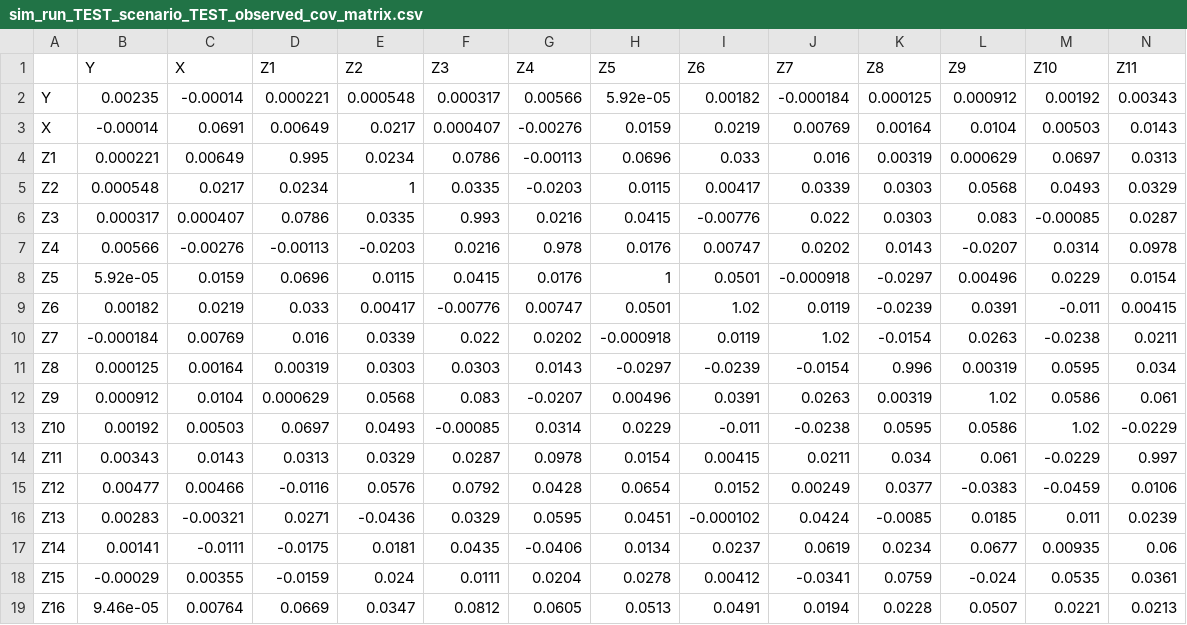
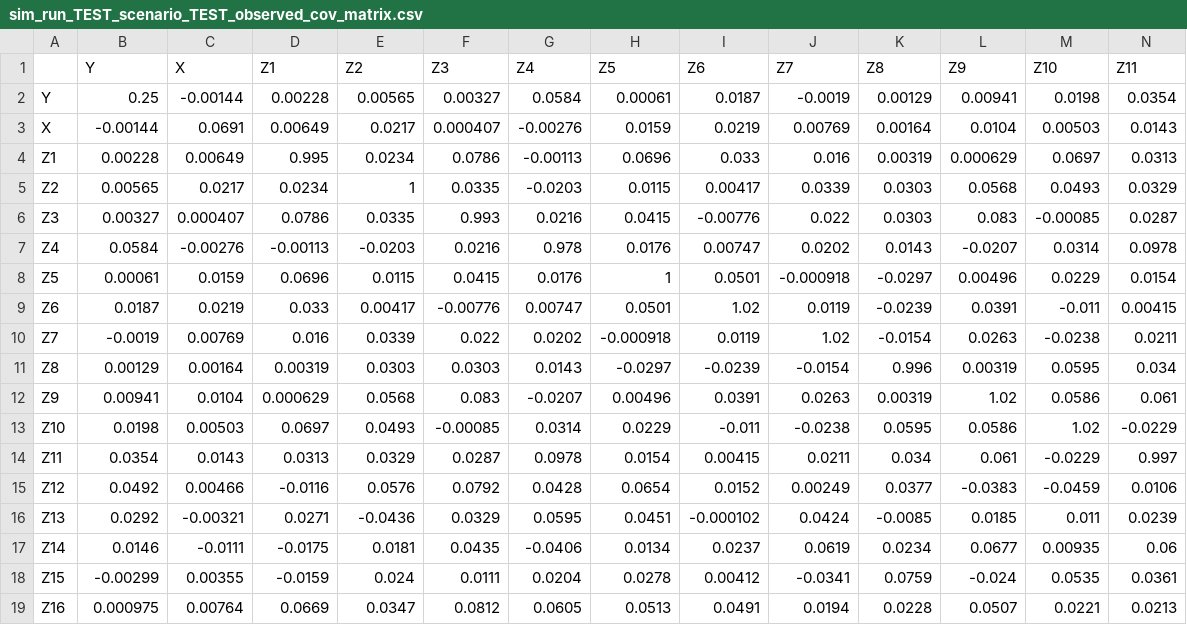
Before and after one commit to RaspberryEmma/Confounder-Handling-Sim-Study, a CSV file: data/sim_run_TEST_scenario_TEST_observed_cov_matrix.csv, drawn as a sheet; only a part is shown; the diff covers the shown part only; the diff names each change by its address in the sheet, - before the commit and + after, or states it on an @@ line.

```diff
--- a/data/sim_run_TEST_scenario_TEST_observed_cov_matrix.csv
+++ b/data/sim_run_TEST_scenario_TEST_observed_cov_matrix.csv
-B2 (Y): 0.00235
+B2 (Y): 0.25
-C2 (X): -0.00014
+C2 (X): -0.00144
-D2 (Z1): 0.000221
+D2 (Z1): 0.00228
-E2 (Z2): 0.000548
+E2 (Z2): 0.00565
-F2 (Z3): 0.000317
+F2 (Z3): 0.00327
-G2 (Z4): 0.00566
+G2 (Z4): 0.0584
-H2 (Z5): 5.92e-05
+H2 (Z5): 0.00061
-I2 (Z6): 0.00182
+I2 (Z6): 0.0187
-J2 (Z7): -0.000184
+J2 (Z7): -0.0019
-K2 (Z8): 0.000125
+K2 (Z8): 0.00129
-L2 (Z9): 0.000912
+L2 (Z9): 0.00941
-M2 (Z10): 0.00192
+M2 (Z10): 0.0198
-N2 (Z11): 0.00343
+N2 (Z11): 0.0354
-B3 (Y): -0.00014
+B3 (Y): -0.00144
-B4 (Y): 0.000221
+B4 (Y): 0.00228
-B5 (Y): 0.000548
+B5 (Y): 0.00565
-B6 (Y): 0.000317
+B6 (Y): 0.00327
-B7 (Y): 0.00566
+B7 (Y): 0.0584
-B8 (Y): 5.92e-05
+B8 (Y): 0.00061
-B9 (Y): 0.00182
+B9 (Y): 0.0187
-B10 (Y): -0.000184
+B10 (Y): -0.0019
-B11 (Y): 0.000125
+B11 (Y): 0.00129
-B12 (Y): 0.000912
+B12 (Y): 0.00941
-B13 (Y): 0.00192
+B13 (Y): 0.0198
-B14 (Y): 0.00343
+B14 (Y): 0.0354
-B15 (Y): 0.00477
+B15 (Y): 0.0492
-B16 (Y): 0.00283
+B16 (Y): 0.0292
-B17 (Y): 0.00141
+B17 (Y): 0.0146
-B18 (Y): -0.00029
+B18 (Y): -0.00299
-B19 (Y): 9.46e-05
+B19 (Y): 0.000975
```
Also changed, not shown: 5 edited cells elsewhere in this file, data/sim_run_TEST_scenario_TEST_cov_selection.csv, data/sim_run_TEST_scenario_TEST_model_coefs.csv, 11 other files.
